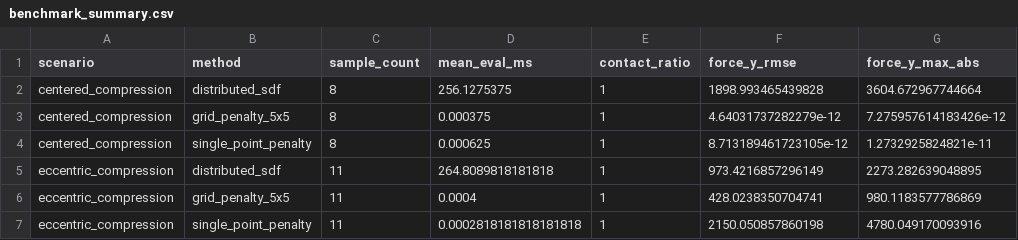
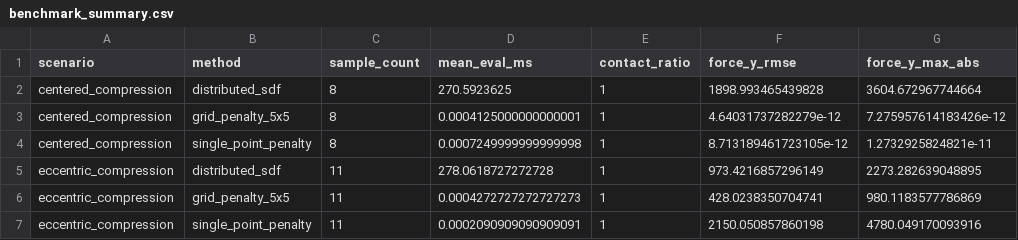
Before and after one commit to W-Moorer/ChronoSDF-Contact, a CSV file: paper/results/benchmark_box_contact/benchmark_summary.csv, drawn as a sheet; only a part is shown; the diff names each change by its address in the sheet, - before the commit and + after, or states it on an @@ line.

Commit message:
Improve sheet bbox recovery and shallow patch merging

```diff
--- a/paper/results/benchmark_box_contact/benchmark_summary.csv
+++ b/paper/results/benchmark_box_contact/benchmark_summary.csv
-D2 (mean_eval_ms): 256.1275375
+D2 (mean_eval_ms): 270.5923625
-D3 (mean_eval_ms): 0.000375
+D3 (mean_eval_ms): 0.0004125000000000001
-D4 (mean_eval_ms): 0.000625
+D4 (mean_eval_ms): 0.0007249999999999998
-D5 (mean_eval_ms): 264.8089818181818
+D5 (mean_eval_ms): 278.0618727272728
-D6 (mean_eval_ms): 0.0004
+D6 (mean_eval_ms): 0.0004272727272727273
-D7 (mean_eval_ms): 0.0002818181818181818
+D7 (mean_eval_ms): 0.0002090909090909091
```
Also changed, not shown: paper/results/benchmark_box_contact/benchmark_records.csv, paper/results/benchmark_box_contact/curved_sheet_records.csv, 2 other files.
